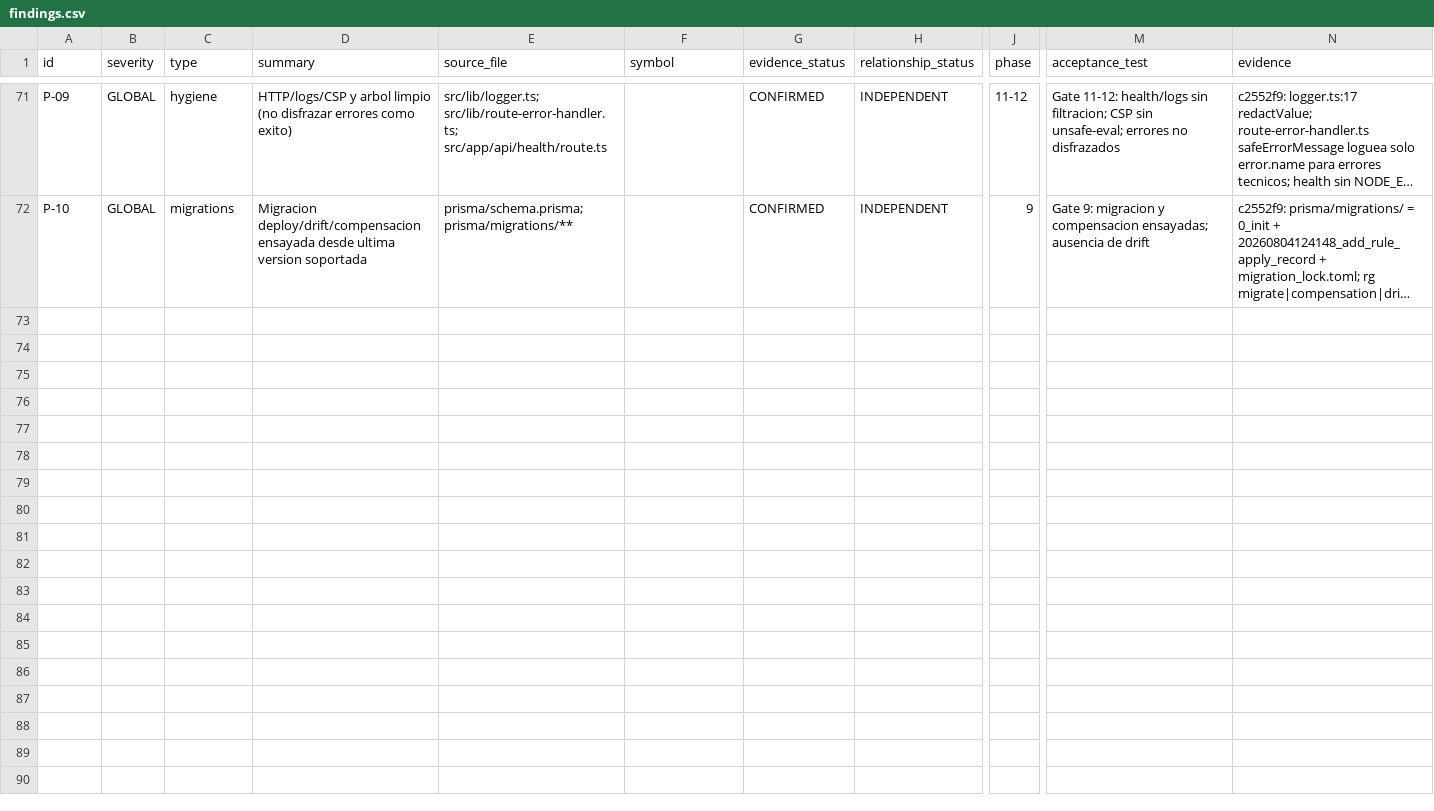
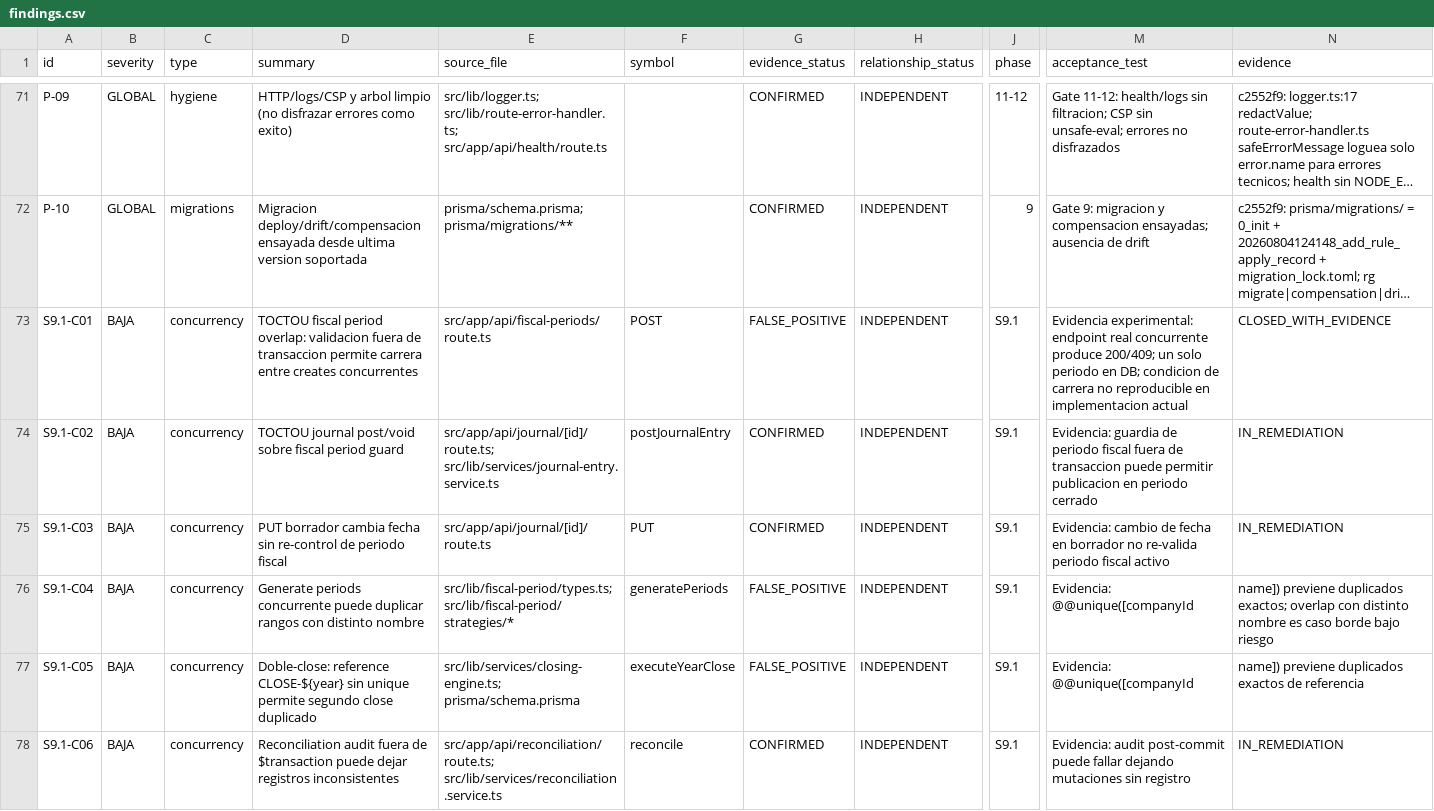
Before and after one commit to OmarMira/Sistema1, a CSV file: docs/remediation/findings.csv, drawn as a sheet; only a part is shown, gaps mark what is left out; long unchanged cells end in …; rows hold the shown columns only; the diff names each change by its address in the sheet, - before the commit and + after, or states it on an @@ line.

Commit message:
docs(audit): add S9.1 revision and update findings registry
- Add S9.1-revision-final.md with concurrency findings reclassification
- Update findings.csv with S9.1 entries (C01-C06)
- Update test mocks for ai-assistant-date-filters
- Update measure-real-rule-parity test

Audit S1-S9: documentation and test updates

```diff
--- a/docs/remediation/findings.csv
+++ b/docs/remediation/findings.csv
+row 73: S9.1-C01 | BAJA | concurrency | TOCTOU fiscal period overlap: validacion fuera de transaccion permite carrera entre creates concurrentes | src/app/api/fiscal-periods/route.ts | POST | FALSE_POSITIVE | INDEPENDENT | S9.1 | Evidencia experimental: endpoint real concurrente produce 200/409; un solo periodo en DB; condicion de carrera no reproducible en implementacion actual | CLOSED_WITH_EVIDENCE
+row 74: S9.1-C02 | BAJA | concurrency | TOCTOU journal post/void sobre fiscal period guard | src/app/api/journal/[id]/route.ts; src/lib/services/journal-entry.service.ts | postJournalEntry | CONFIRMED | INDEPENDENT | S9.1 | Evidencia: guardia de periodo fiscal fuera de transaccion puede permitir publicacion en periodo cerrado | IN_REMEDIATION
+row 75: S9.1-C03 | BAJA | concurrency | PUT borrador cambia fecha sin re-control de periodo fiscal | src/app/api/journal/[id]/route.ts | PUT | CONFIRMED | INDEPENDENT | S9.1 | Evidencia: cambio de fecha en borrador no re-valida periodo fiscal activo | IN_REMEDIATION
+row 76: S9.1-C04 | BAJA | concurrency | Generate periods concurrente puede duplicar rangos con distinto nombre | src/lib/fiscal-period/types.ts; src/lib/fiscal-period/strategies/* | generatePeriods | FALSE_POSITIVE | INDEPENDENT | S9.1 | Evidencia: @@unique([companyId | name]) previene duplicados exactos; overlap con distinto nombre es caso borde bajo riesgo
+row 77: S9.1-C05 | BAJA | concurrency | Doble-close: reference CLOSE-${year} sin unique permite segundo close duplicado | src/lib/services/closing-engine.ts; prisma/schema.prisma | executeYearClose | FALSE_POSITIVE | INDEPENDENT | S9.1 | Evidencia: @@unique([companyId | name]) previene duplicados exactos de referencia
+row 78: S9.1-C06 | BAJA | concurrency | Reconciliation audit fuera de $transaction puede dejar registros inconsistentes | src/app/api/reconciliation/route.ts; src/lib/services/reconciliation.service.ts | reconcile | CONFIRMED | INDEPENDENT | S9.1 | Evidencia: audit post-commit puede fallar dejando mutaciones sin registro | IN_REMEDIATION
```
Also changed, not shown: 3 other files.
